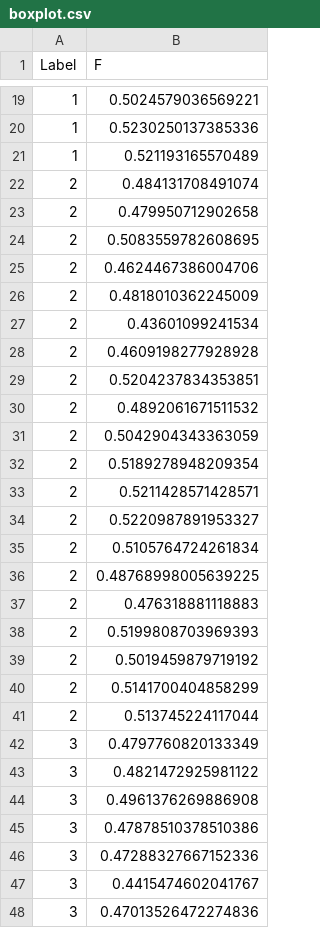
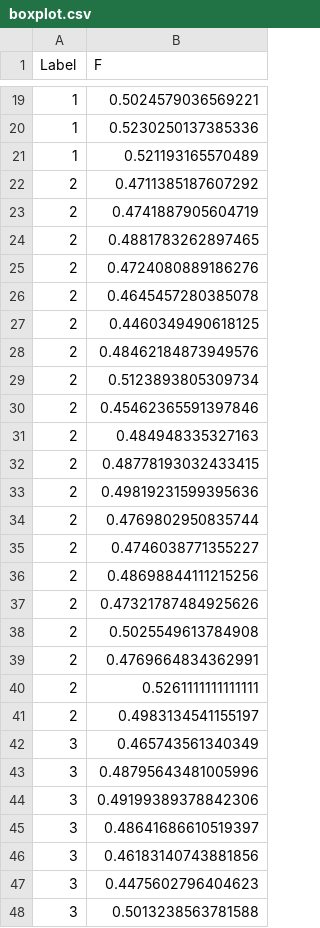
Before and after one commit to hockeybuggy/twitter-sentiment, a CSV file: paper/figures/boxplot.csv, drawn as a sheet; only a part is shown, gaps mark what is left out; the diff covers the shown part only.

Commit message:
Added a license. Stubbed the changed Fei Song recomended. Fixed the data for the boxplot

```diff
--- a/paper/figures/boxplot.csv
+++ b/paper/figures/boxplot.csv
@@ -21,28 +21,28 @@
 "1", 0.521193165570489
-"2", 0.484131708491074
-"2", 0.479950712902658
-"2", 0.5083559782608695
-"2", 0.4624467386004706
-"2", 0.4818010362245009
-"2", 0.43601099241534
-"2", 0.4609198277928928
-"2", 0.5204237834353851
-"2", 0.4892061671511532
-"2", 0.5042904343363059
-"2", 0.5189278948209354
-"2", 0.5211428571428571
-"2", 0.5220987891953327
-"2", 0.5105764724261834
-"2", 0.48768998005639225
-"2", 0.476318881118883
-"2", 0.5199808703969393
-"2", 0.5019459879719192
-"2", 0.5141700404858299
-"2", 0.513745224117044
-"3", 0.4797760820133349
-"3", 0.4821472925981122
-"3", 0.4961376269886908
-"3", 0.47878510378510386
-"3", 0.47288327667152336
-"3", 0.4415474602041767
-"3", 0.47013526472274836
+"2", 0.4711385187607292
+"2", 0.4741887905604719
+"2", 0.4881783262897465
+"2", 0.4724080889186276
+"2", 0.4645457280385078
+"2", 0.4460349490618125
+"2", 0.48462184873949576
+"2", 0.5123893805309734
+"2", 0.45462365591397846
+"2", 0.484948335327163
+"2", 0.48778193032433415
+"2", 0.49819231599395636
+"2", 0.4769802950835744
+"2", 0.4746038771355227
+"2", 0.48698844111215256
+"2", 0.47321787484925626
+"2", 0.5025549613784908
+"2", 0.4769664834362991
+"2", 0.5261111111111111
+"2", 0.4983134541155197
+"3", 0.465743561340349
+"3", 0.48795643481005996
+"3", 0.49199389378842306
+"3", 0.48641686610519397
+"3", 0.46183140743881856
+"3", 0.4475602796404623
+"3", 0.5013238563781588
```
Also changed, not shown: 33 edited cells elsewhere in this file, 4 other files.
